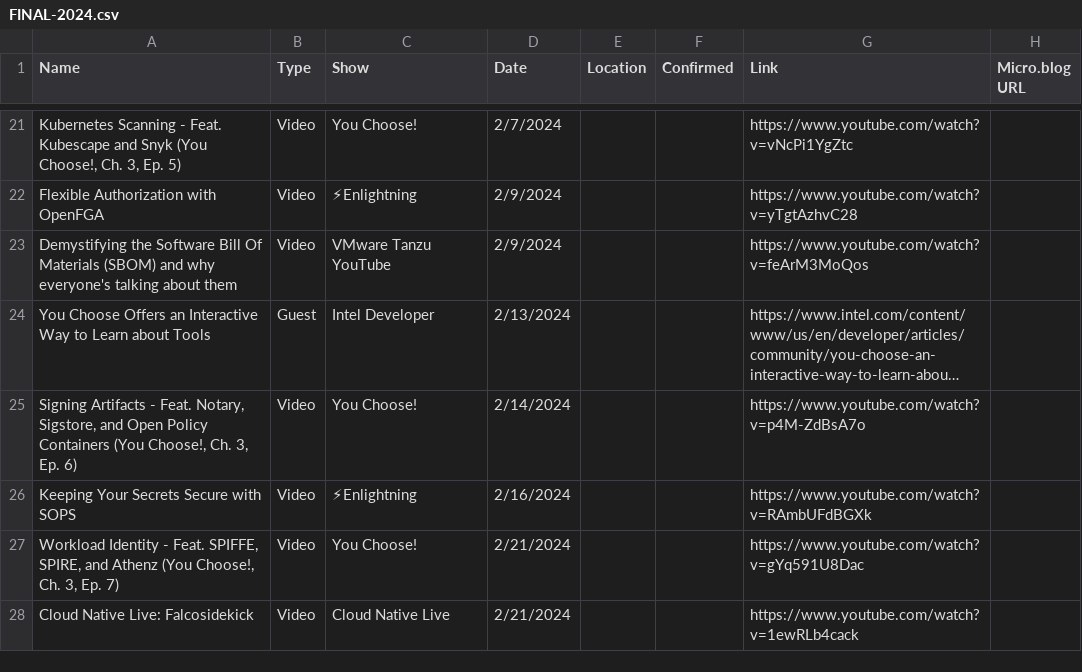
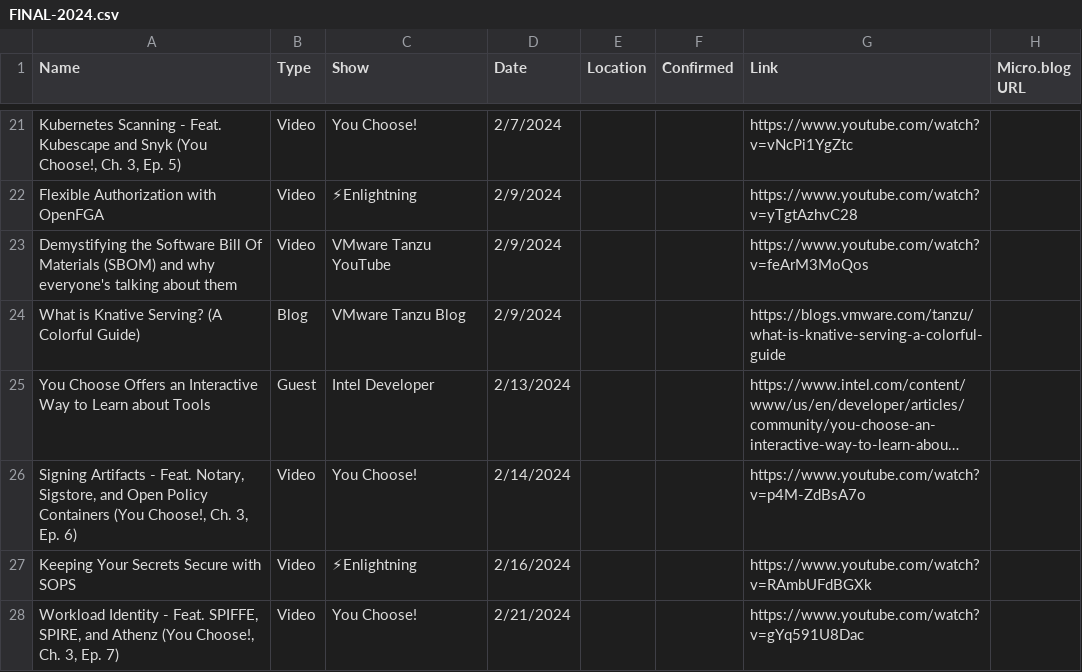
Before and after one commit to wiggitywhitney/content-manager, a CSV file: data/FINAL-2024.csv, drawn as a sheet; only a part is shown, gaps mark what is left out; the shorter side is filled out with more unchanged rows; long unchanged cells end in …; the diff names each change by its address in the sheet, - before the commit and + after, or states it on an @@ line.

```diff
--- a/data/FINAL-2024.csv
+++ b/data/FINAL-2024.csv
+row 24: What is Knative Serving? (A Colorful Guide) | Blog | VMware Tanzu Blog | 2/9/2024 |  |  | https://blogs.vmware.com/tanzu/what-is-knative-serving-a-colorful-guide
```
Also changed, not shown: data/FINAL-2021.csv, data/FINAL-2022.csv, 7 other files.
